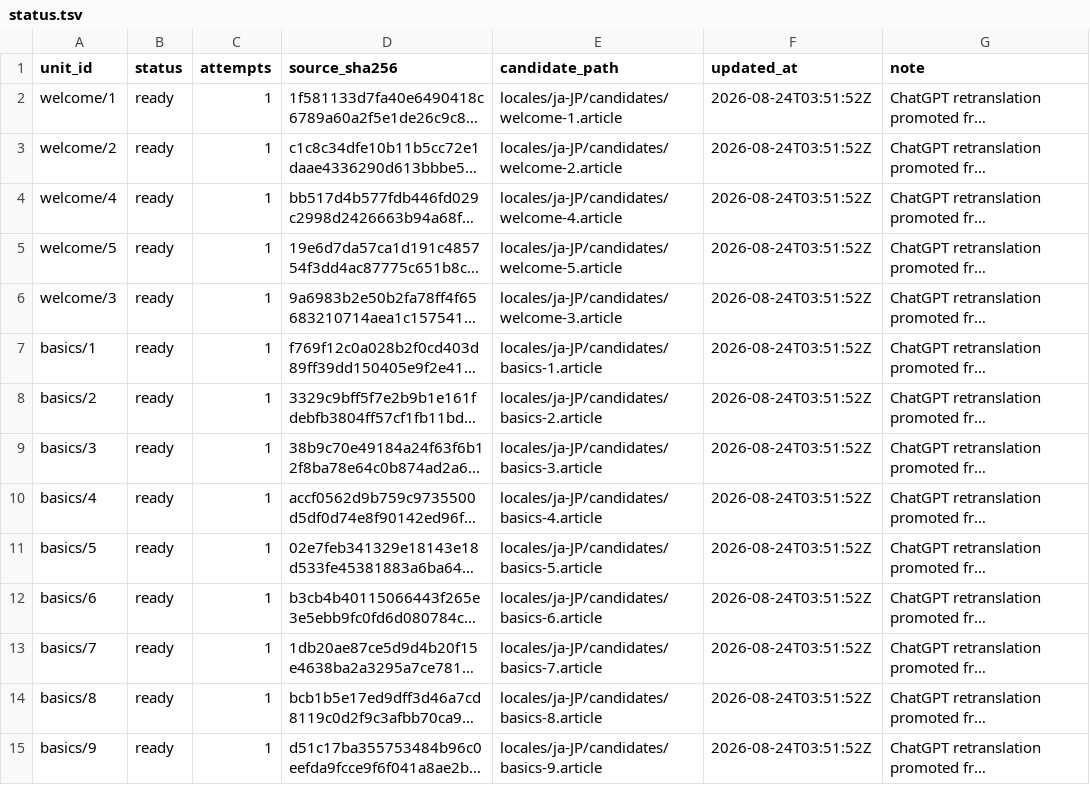
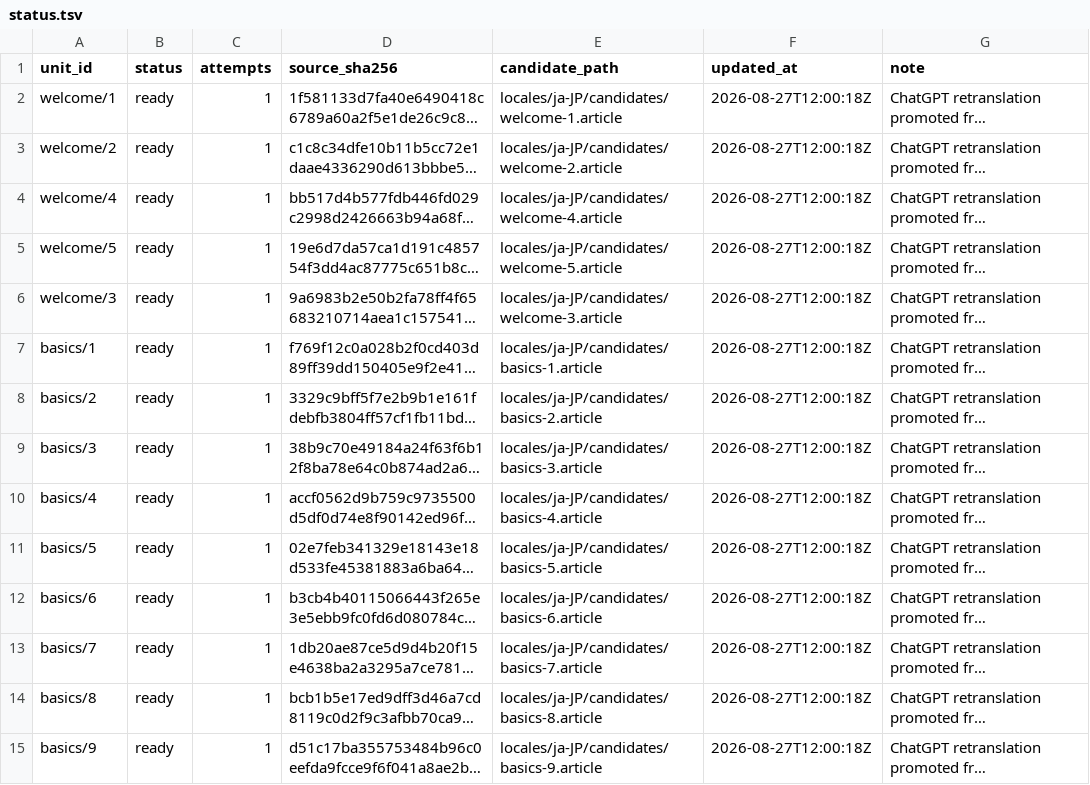
Before and after one commit to shuijingwan/go-tour-i18n, a TSV file: locales/ja-JP/status.tsv, drawn as a sheet; only a part is shown; long unchanged cells end in …; the diff covers the shown part only; the diff names each change by its address in the sheet, - before the commit and + after, or states it on an @@ line.

```diff
--- a/locales/ja-JP/status.tsv
+++ b/locales/ja-JP/status.tsv
-F2:F15 (updated_at): 2026-08-24T03:51:52Z
+F2:F15 (updated_at): 2026-08-27T12:00:18Z
```
Also changed, not shown: 112 edited cells elsewhere in this file, 2 other files.
